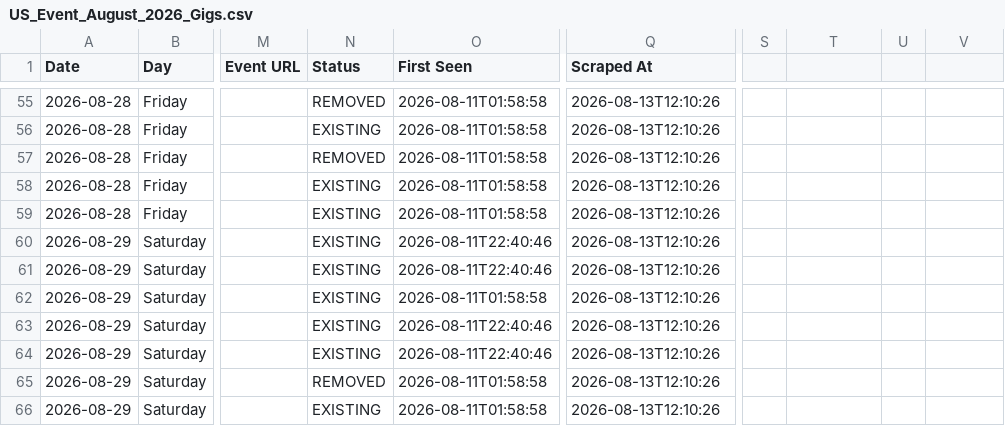
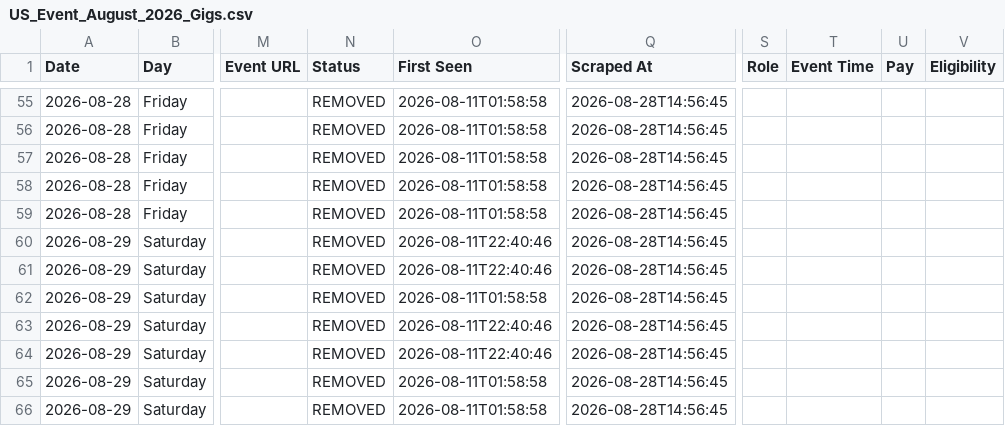
Before and after one commit to viraone/us-event-automation, a CSV file: US_Event_August_2026_Gigs.csv, drawn as a sheet; only a part is shown, gaps mark what is left out; the diff covers the shown part only; the diff names each change by its address in the sheet, - before the commit and + after, or states it on an @@ line.

```diff
--- a/US_Event_August_2026_Gigs.csv
+++ b/US_Event_August_2026_Gigs.csv
-S1: (empty)
+S1: Role
-T1: (empty)
+T1: Event Time
-U1: (empty)
+U1: Pay
-V1: (empty)
+V1: Eligibility
-Q55:Q66 (Scraped At): 2026-08-13T12:10:26
+Q55:Q66 (Scraped At): 2026-08-28T14:56:45
-N56 (Status): EXISTING
+N56 (Status): REMOVED
-N58:N64 (Status): EXISTING
+N58:N64 (Status): REMOVED
-N66 (Status): EXISTING
+N66 (Status): REMOVED
```
Also changed, not shown: 2 added rows, 2 removed rows and 91 edited cells elsewhere in this file, 4 other files.
